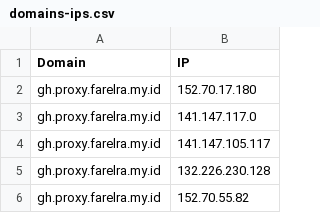
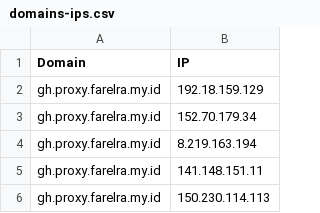
Before and after one commit to golabol/proxyip-tracker, a CSV file: result/domains-ips.csv, drawn as a sheet.

```diff
--- a/result/domains-ips.csv
+++ b/result/domains-ips.csv
@@ -1,6 +1,6 @@
 Domain,IP
-gh.proxy.farelra.my.id,152.70.17.180
-gh.proxy.farelra.my.id,141.147.117.0
-gh.proxy.farelra.my.id,141.147.105.117
-gh.proxy.farelra.my.id,132.226.230.128
-gh.proxy.farelra.my.id,152.70.55.82
+gh.proxy.farelra.my.id,192.18.159.129
+gh.proxy.farelra.my.id,152.70.179.34
+gh.proxy.farelra.my.id,8.219.163.194
+gh.proxy.farelra.my.id,141.148.151.11
+gh.proxy.farelra.my.id,150.230.114.113
```
Also changed, not shown: result/tested-ips.csv, 1 other file.
